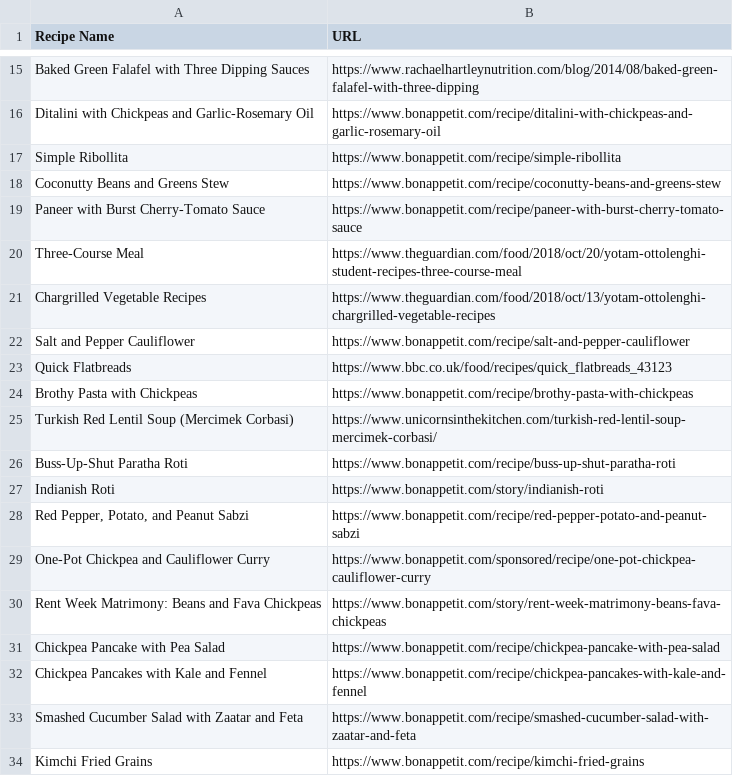
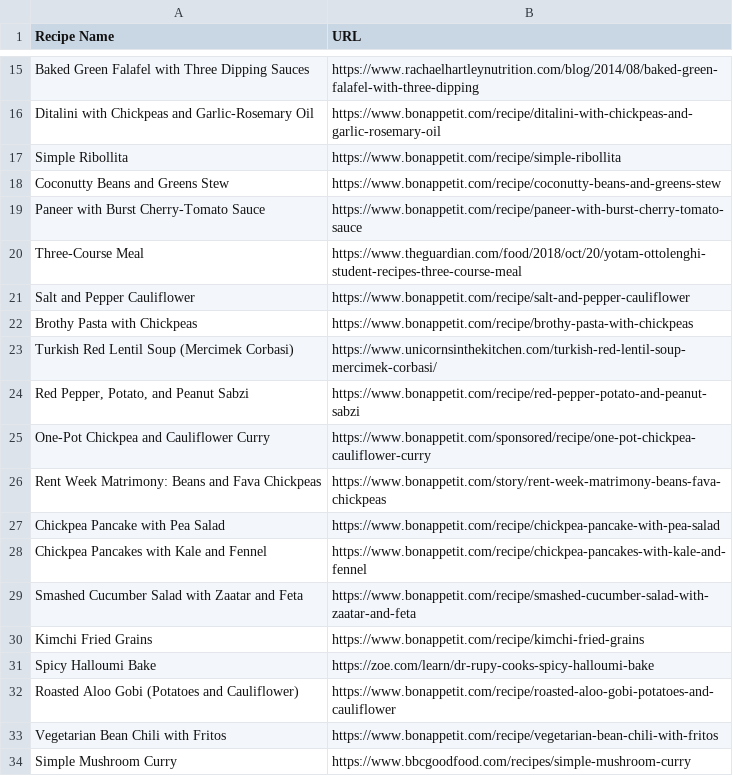
Before and after one commit to Rasp01/HungryHippo, a CSV file: HungaryHippoRecipies.csv, drawn as a sheet; only a part is shown, gaps mark what is left out; the shorter side is filled out with more unchanged rows; the diff names each change by its address in the sheet, - before the commit and + after, or states it on an @@ line.

Commit message:
Updated Recipe list

```diff
--- a/HungaryHippoRecipies.csv
+++ b/HungaryHippoRecipies.csv
-row 21: Chargrilled Vegetable Recipes | https://www.theguardian.com/food/2018/oct/13/yotam-ottolenghi-chargrilled-vegetable-recipes
-row 23: Quick Flatbreads | https://www.bbc.co.uk/food/recipes/quick_flatbreads_43123
-row 26: Buss-Up-Shut Paratha Roti | https://www.bonappetit.com/recipe/buss-up-shut-paratha-roti
-row 27: Indianish Roti | https://www.bonappetit.com/story/indianish-roti
```
